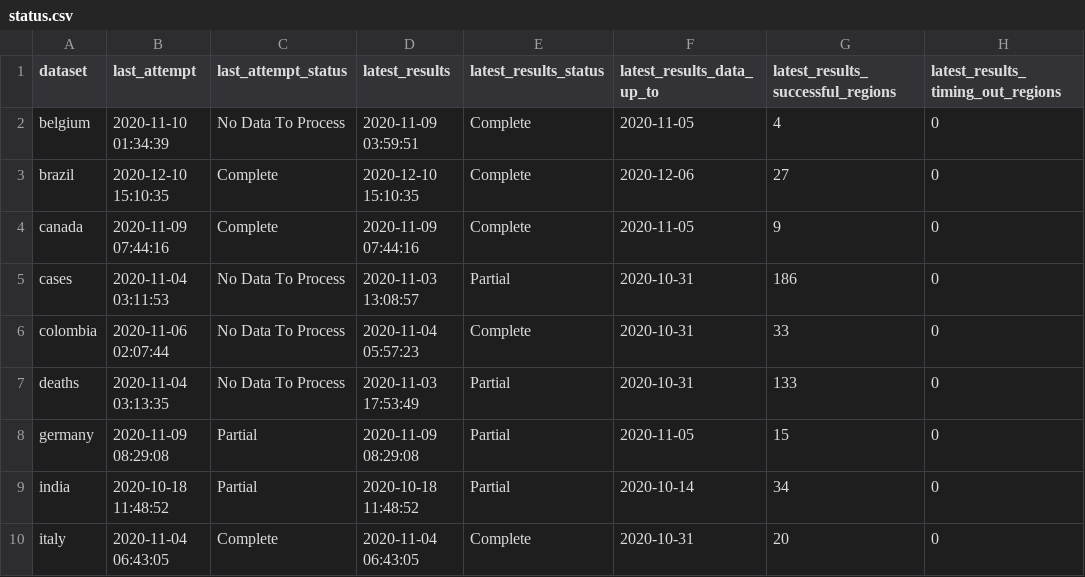
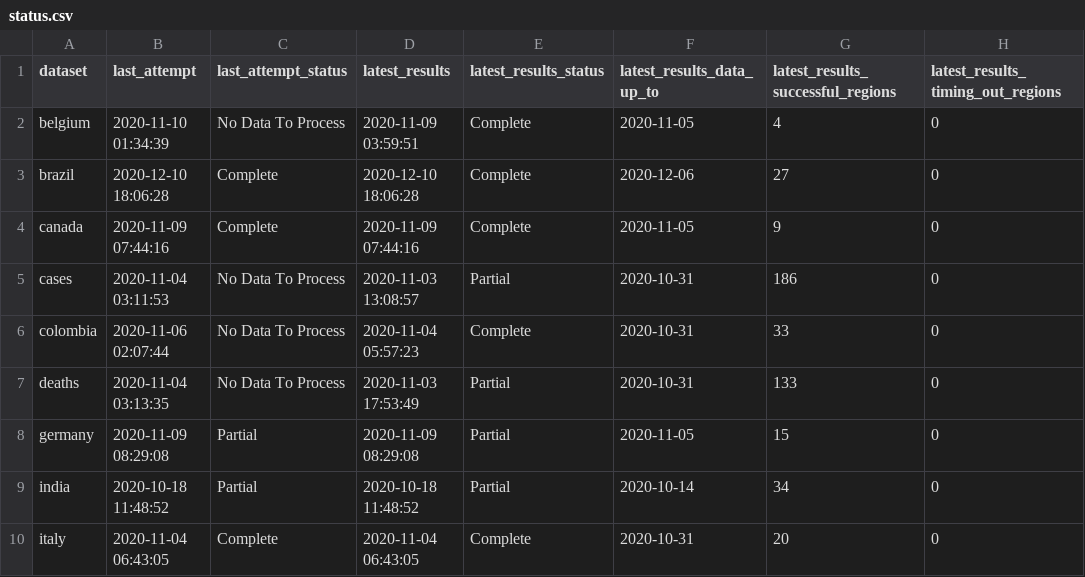
Before and after one commit to marcuswac/covid-br-epiforecasts, a CSV file: covid-rt-estimates/status.csv, drawn as a sheet; only a part is shown; the diff names each change by its address in the sheet, - before the commit and + after, or states it on an @@ line.

```diff
--- a/covid-rt-estimates/status.csv
+++ b/covid-rt-estimates/status.csv
-B3 (last_attempt): 2020-12-10 15:10:35
+B3 (last_attempt): 2020-12-10 18:06:28
-D3 (latest_results): 2020-12-10 15:10:35
+D3 (latest_results): 2020-12-10 18:06:28
```
Also changed, not shown: covid-rt-estimates/runtimes.csv.
